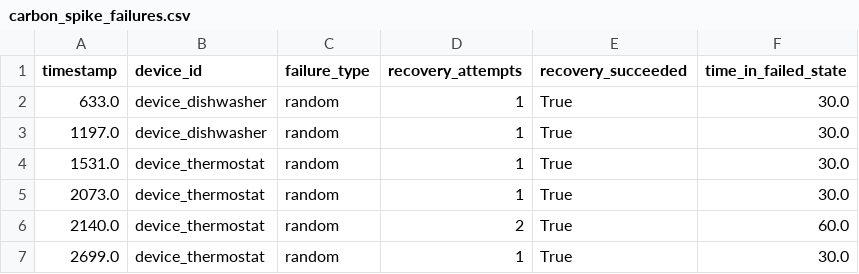
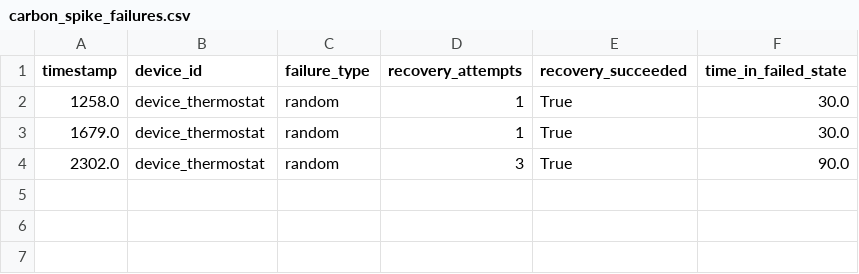
Before and after one commit to vision-05/HALO, a CSV file: halo_simulation/outputs/carbon_spike_failures.csv, drawn as a sheet.

```diff
--- a/halo_simulation/outputs/carbon_spike_failures.csv
+++ b/halo_simulation/outputs/carbon_spike_failures.csv
@@ -1,7 +1,4 @@
 timestamp,device_id,failure_type,recovery_attempts,recovery_succeeded,time_in_failed_state
-633.0,device_dishwasher,random,1,True,30.0
-1197.0,device_dishwasher,random,1,True,30.0
-1531.0,device_thermostat,random,1,True,30.0
-2073.0,device_thermostat,random,1,True,30.0
-2140.0,device_thermostat,random,2,True,60.0
-2699.0,device_thermostat,random,1,True,30.0
+1258.0,device_thermostat,random,1,True,30.0
+1679.0,device_thermostat,random,1,True,30.0
+2302.0,device_thermostat,random,3,True,90.0
```
Also changed, not shown: halo_simulation/outputs/carbon_spike_negotiations.csv, halo_simulation/outputs/fused_negotiations.csv, 21 other files.
